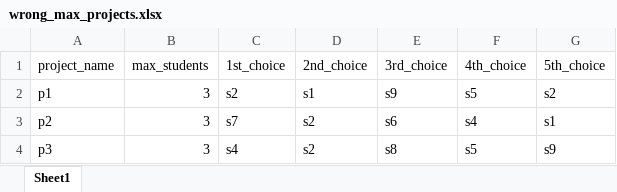
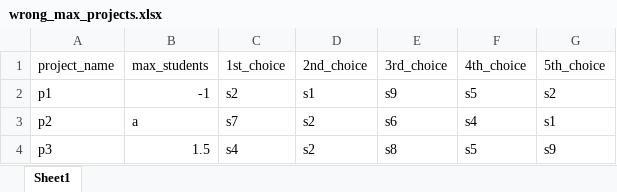
Before and after one commit to data-structures-algorithms-group4/student-project-matching, an Excel workbook: test_data/wrong_max_projects.xlsx, sheet Sheet1, drawn as a sheet; values as stored, in another font and other column widths than the file's, no borders; the diff names each change by its address in the sheet, - before the commit and + after, or states it on an @@ line.

Commit message:
Update wrong_max_projects.xlsx

```diff
--- a/test_data/wrong_max_projects.xlsx (sheet Sheet1)
+++ b/test_data/wrong_max_projects.xlsx (sheet Sheet1)
-B2 (max_students): 3
+B2 (max_students): -1
-B3 (max_students): 3
+B3 (max_students): a
-B4 (max_students): 3
+B4 (max_students): 1.5
```
